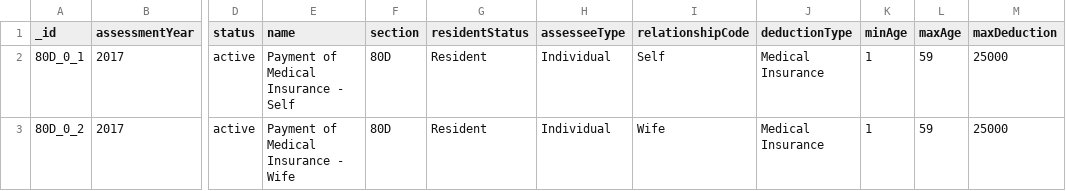
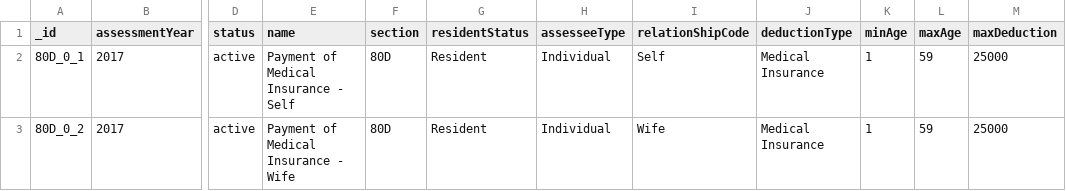
Before and after one commit to godbolerr/itpa, a CSV file: src/main/resources/com/work/itpa/rules/dt/80d0_dataset.csv, drawn as a sheet; only a part is shown, gaps mark what is left out; the diff names each change by its address in the sheet, - before the commit and + after, or states it on an @@ line.

Commit message:
relationshipCode corrected in all files including data.

```diff
--- a/src/main/resources/com/work/itpa/rules/dt/80d0_dataset.csv
+++ b/src/main/resources/com/work/itpa/rules/dt/80d0_dataset.csv
-I1: relationshipCode
+I1: relationShipCode
```
Also changed, not shown: src/main/resources/com/work/itpa/rules/dt/80d1_dataset.csv, src/main/resources/com/work/itpa/rules/dt/80d2_dataset.csv, 8 other files.
